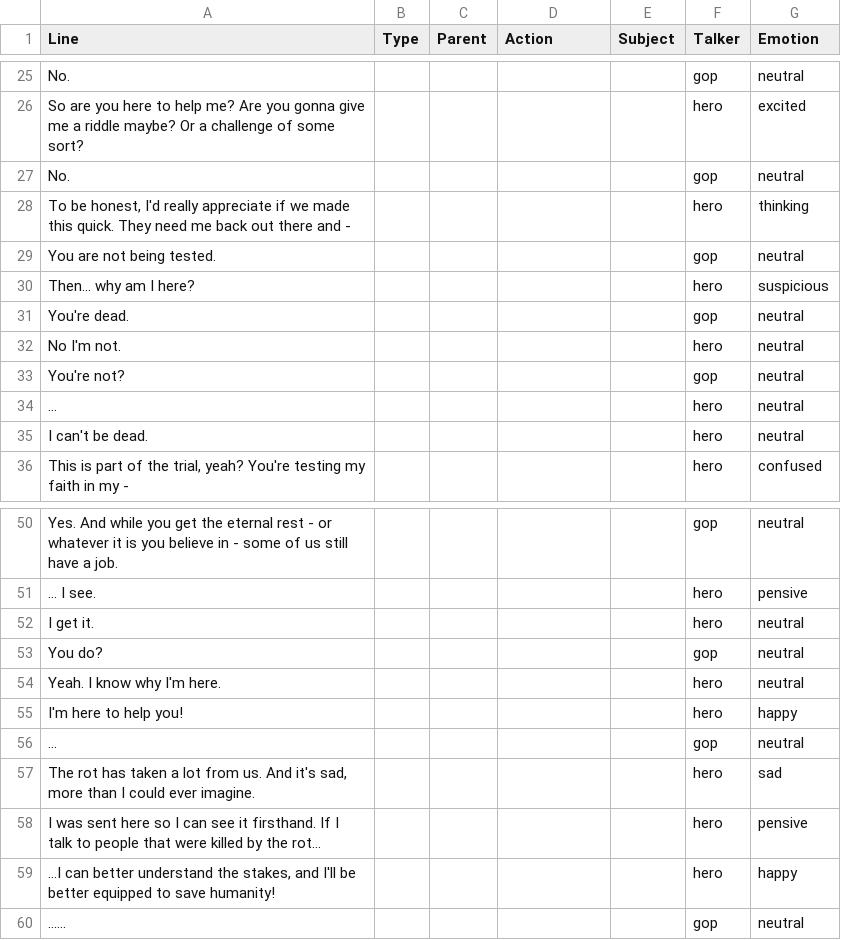
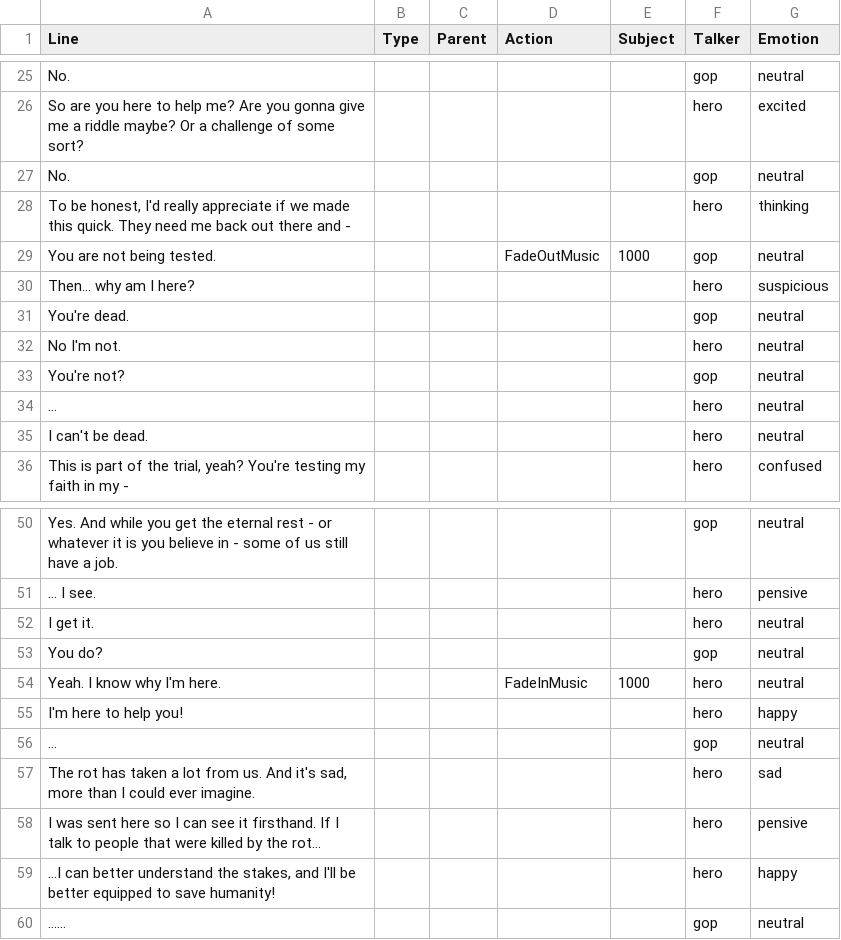
Before and after one commit to hatimbenhsain/capstone, a CSV file: datafiles/dialogueFiles/gopPendant.csv, drawn as a sheet; only a part is shown, gaps mark what is left out.

```diff
--- a/datafiles/dialogueFiles/gopPendant.csv
+++ b/datafiles/dialogueFiles/gopPendant.csv
@@ -28,3 +28,3 @@ No.,,,,,gop,neutral
 "To be honest, I'd really appreciate if we made this quick. They need me back out there and -",,,,,hero,thinking
-You are not being tested.,,,,,gop,neutral
+You are not being tested.,,,FadeOutMusic,1000,gop,neutral
 Then... why am I here?,,,,,hero,suspicious
@@ -53,3 +53,3 @@ I get it.,,,,,hero,neutral
 You do?,,,,,gop,neutral
-Yeah. I know why I'm here.,,,,,hero,neutral
+Yeah. I know why I'm here.,,,FadeInMusic,1000,hero,neutral
 I'm here to help you!,,,,,hero,happy
```
Also changed, not shown: datafiles/dialogueFiles/gateInit.csv, 11 other files.
